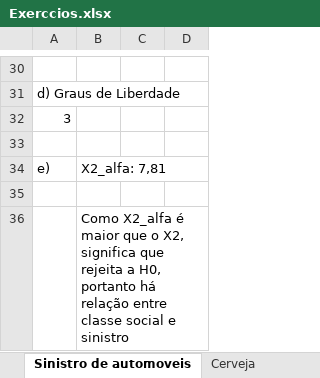
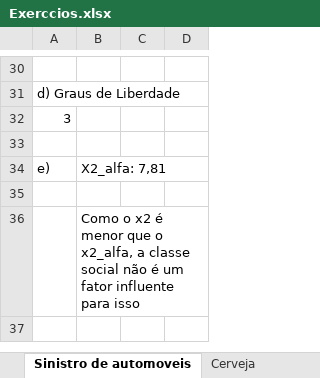
Before and after one commit to marciofcruz/datascience, an Excel workbook: fia/20210826/Exerccios.xlsx, sheet Sinistro de automoveis, drawn as a sheet; only a part is shown, gaps mark what is left out; values as stored, in another font and other column widths than the file's, no borders; the diff names each change by its address in the sheet, - before the commit and + after, or states it on an @@ line.

Commit message:
exercicios

```diff
--- a/fia/20210826/Exerccios.xlsx (sheet Sinistro de automoveis)
+++ b/fia/20210826/Exerccios.xlsx (sheet Sinistro de automoveis)
-B36: Como X2_alfa é maior que o X2, significa que rejeita a H0, portanto há relação entre classe social e sinistro
+B36: Como o x2 é menor que o x2_alfa, a classe social não é um fator influente para isso
```
